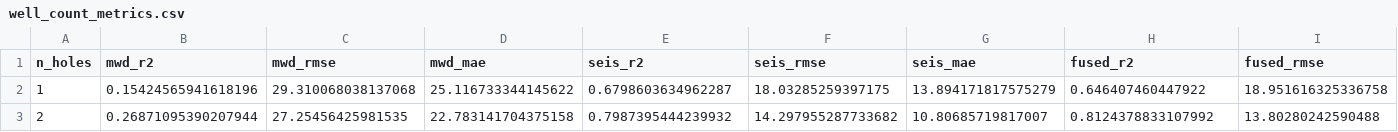
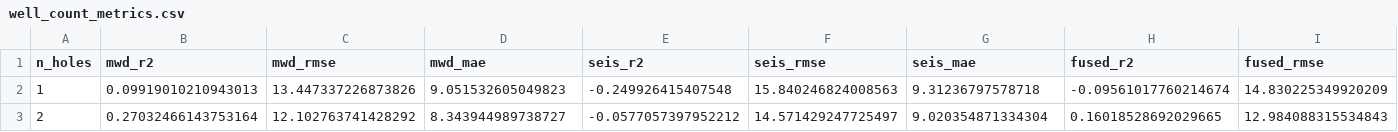
Before and after one commit to c76d3656e/Acoustic-impedance-inversion, a CSV file: docs/images/well_count_metrics.csv, drawn as a sheet; only a part is shown; the diff covers the shown part only; the diff names each change by its address in the sheet, - before the commit and + after, or states it on an @@ line.

```diff
--- a/docs/images/well_count_metrics.csv
+++ b/docs/images/well_count_metrics.csv
-B2 (mwd_r2): 0.15424565941618196
+B2 (mwd_r2): 0.09919010210943013
-C2 (mwd_rmse): 29.310068038137068
+C2 (mwd_rmse): 13.447337226873826
-D2 (mwd_mae): 25.116733344145622
+D2 (mwd_mae): 9.051532605049823
-E2 (seis_r2): 0.6798603634962287
+E2 (seis_r2): -0.249926415407548
-F2 (seis_rmse): 18.03285259397175
+F2 (seis_rmse): 15.840246824008563
-G2 (seis_mae): 13.894171817575279
+G2 (seis_mae): 9.31236797578718
-H2 (fused_r2): 0.646407460447922
+H2 (fused_r2): -0.09561017760214674
-I2 (fused_rmse): 18.951616325336758
+I2 (fused_rmse): 14.830225349920209
-B3 (mwd_r2): 0.26871095390207944
+B3 (mwd_r2): 0.27032466143753164
-C3 (mwd_rmse): 27.25456425981535
+C3 (mwd_rmse): 12.102763741428292
-D3 (mwd_mae): 22.783141704375158
+D3 (mwd_mae): 8.343944989738727
-E3 (seis_r2): 0.7987395444239932
+E3 (seis_r2): -0.0577057397952212
-F3 (seis_rmse): 14.297955287733682
+F3 (seis_rmse): 14.571429247725497
-G3 (seis_mae): 10.80685719817007
+G3 (seis_mae): 9.020354871334304
-H3 (fused_r2): 0.8124378833107992
+H3 (fused_r2): 0.16018528692029665
-I3 (fused_rmse): 13.80280242590488
+I3 (fused_rmse): 12.984088315534843
```
Also changed, not shown: 152 edited cells elsewhere in this file, 28 other files.
